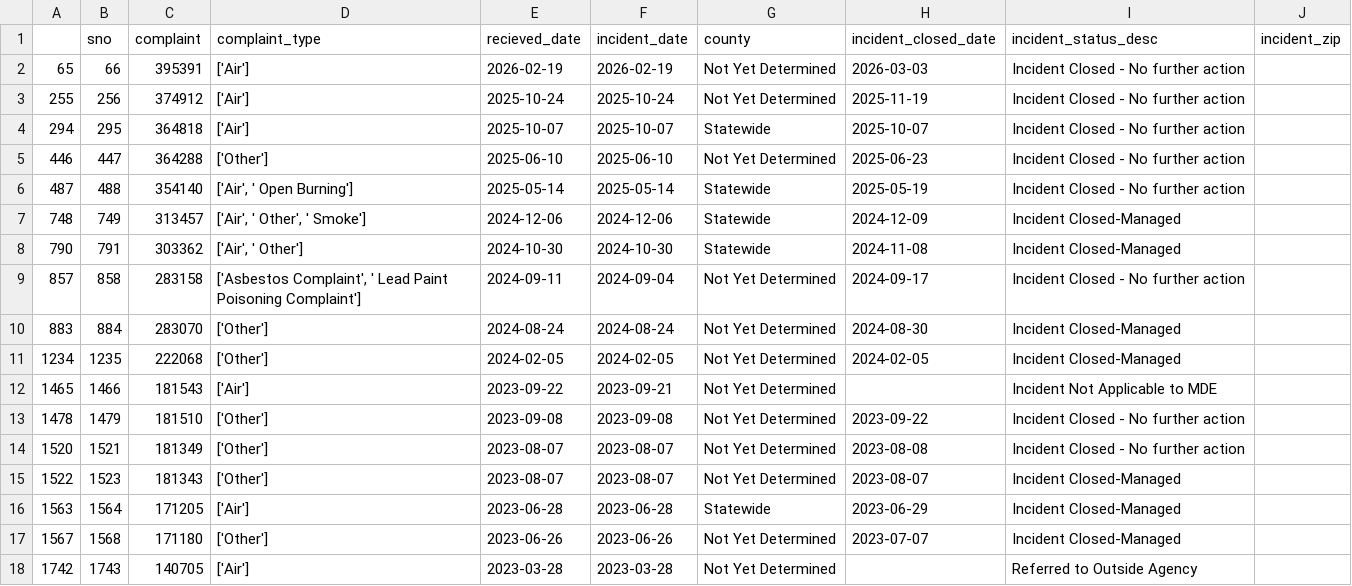
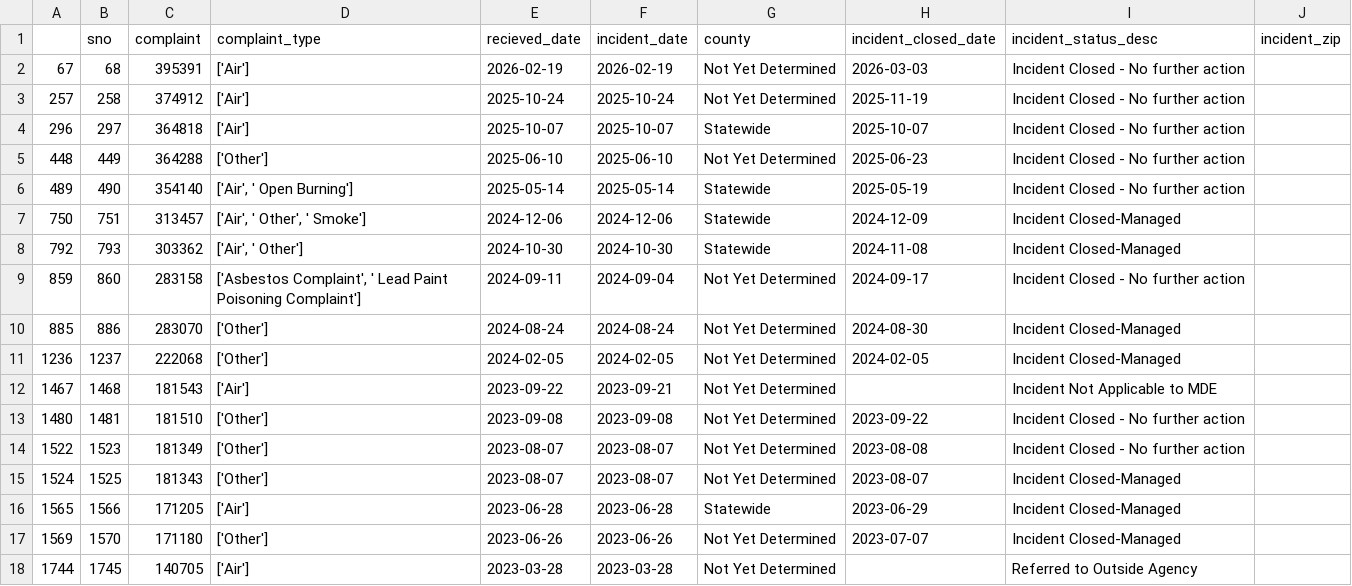
Before and after one commit to johnfcampbell/nicar24pipeline, a CSV file: exported_data/invalid_counties.csv, drawn as a sheet.

```diff
--- a/exported_data/invalid_counties.csv
+++ b/exported_data/invalid_counties.csv
@@ -1,18 +1,18 @@
 ,sno,complaint,complaint_type,recieved_date,incident_date,county,incident_closed_date,incident_status_desc,incident_zip
-65,66,395391,['Air'],2026-02-19,2026-02-19,Not Yet Determined,2026-03-03,Incident Closed - No further action,
-255,256,374912,['Air'],2025-10-24,2025-10-24,Not Yet Determined,2025-11-19,Incident Closed - No further action,
-294,295,364818,['Air'],2025-10-07,2025-10-07,Statewide,2025-10-07,Incident Closed - No further action,
-446,447,364288,['Other'],2025-06-10,2025-06-10,Not Yet Determined,2025-06-23,Incident Closed - No further action,
-487,488,354140,"['Air', ' Open Burning']",2025-05-14,2025-05-14,Statewide,2025-05-19,Incident Closed - No further action,
-748,749,313457,"['Air', ' Other', ' Smoke']",2024-12-06,2024-12-06,Statewide,2024-12-09,Incident Closed-Managed,
-790,791,303362,"['Air', ' Other']",2024-10-30,2024-10-30,Statewide,2024-11-08,Incident Closed-Managed,
-857,858,283158,"['Asbestos Complaint', ' Lead Paint Poisoning Complaint']",2024-09-11,2024-09-04,Not Yet Determined,2024-09-17,Incident Closed - No further action,
-883,884,283070,['Other'],2024-08-24,2024-08-24,Not Yet Determined,2024-08-30,Incident Closed-Managed,
-1234,1235,222068,['Other'],2024-02-05,2024-02-05,Not Yet Determined,2024-02-05,Incident Closed-Managed,
-1465,1466,181543,['Air'],2023-09-22,2023-09-21,Not Yet Determined,,Incident Not Applicable to MDE,
-1478,1479,181510,['Other'],2023-09-08,2023-09-08,Not Yet Determined,2023-09-22,Incident Closed - No further action,
-1520,1521,181349,['Other'],2023-08-07,2023-08-07,Not Yet Determined,2023-08-08,Incident Closed - No further action,
-1522,1523,181343,['Other'],2023-08-07,2023-08-07,Not Yet Determined,2023-08-07,Incident Closed-Managed,
-1563,1564,171205,['Air'],2023-06-28,2023-06-28,Statewide,2023-06-29,Incident Closed-Managed,
-1567,1568,171180,['Other'],2023-06-26,2023-06-26,Not Yet Determined,2023-07-07,Incident Closed-Managed,
-1742,1743,140705,['Air'],2023-03-28,2023-03-28,Not Yet Determined,,Referred to Outside Agency,
+67,68,395391,['Air'],2026-02-19,2026-02-19,Not Yet Determined,2026-03-03,Incident Closed - No further action,
+257,258,374912,['Air'],2025-10-24,2025-10-24,Not Yet Determined,2025-11-19,Incident Closed - No further action,
+296,297,364818,['Air'],2025-10-07,2025-10-07,Statewide,2025-10-07,Incident Closed - No further action,
+448,449,364288,['Other'],2025-06-10,2025-06-10,Not Yet Determined,2025-06-23,Incident Closed - No further action,
+489,490,354140,"['Air', ' Open Burning']",2025-05-14,2025-05-14,Statewide,2025-05-19,Incident Closed - No further action,
+750,751,313457,"['Air', ' Other', ' Smoke']",2024-12-06,2024-12-06,Statewide,2024-12-09,Incident Closed-Managed,
+792,793,303362,"['Air', ' Other']",2024-10-30,2024-10-30,Statewide,2024-11-08,Incident Closed-Managed,
+859,860,283158,"['Asbestos Complaint', ' Lead Paint Poisoning Complaint']",2024-09-11,2024-09-04,Not Yet Determined,2024-09-17,Incident Closed - No further action,
+885,886,283070,['Other'],2024-08-24,2024-08-24,Not Yet Determined,2024-08-30,Incident Closed-Managed,
+1236,1237,222068,['Other'],2024-02-05,2024-02-05,Not Yet Determined,2024-02-05,Incident Closed-Managed,
+1467,1468,181543,['Air'],2023-09-22,2023-09-21,Not Yet Determined,,Incident Not Applicable to MDE,
+1480,1481,181510,['Other'],2023-09-08,2023-09-08,Not Yet Determined,2023-09-22,Incident Closed - No further action,
+1522,1523,181349,['Other'],2023-08-07,2023-08-07,Not Yet Determined,2023-08-08,Incident Closed - No further action,
+1524,1525,181343,['Other'],2023-08-07,2023-08-07,Not Yet Determined,2023-08-07,Incident Closed-Managed,
+1565,1566,171205,['Air'],2023-06-28,2023-06-28,Statewide,2023-06-29,Incident Closed-Managed,
+1569,1570,171180,['Other'],2023-06-26,2023-06-26,Not Yet Determined,2023-07-07,Incident Closed-Managed,
+1744,1745,140705,['Air'],2023-03-28,2023-03-28,Not Yet Determined,,Referred to Outside Agency,
```
Also changed, not shown: exported_data/all_complaints.csv, exported_data/complaint_type_frequency.csv.
